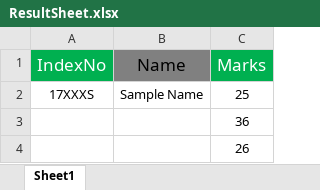
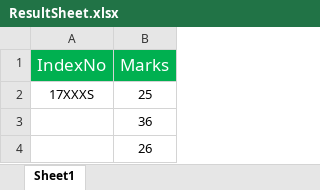
Before and after one commit to ThilinaPrasad/OOSD_Project, an Excel workbook: requiredFiles/ResultSheet.xlsx, sheet Sheet1, drawn as a sheet; values as stored, in another font and other column widths than the file's, no borders; the diff names each change by its address in the sheet, - before the commit and + after, or states it on an @@ line.

```diff
--- a/requiredFiles/ResultSheet.xlsx (sheet Sheet1)
+++ b/requiredFiles/ResultSheet.xlsx (sheet Sheet1)
-column B (Name), row 2: Sample Name
```
Also changed, not shown: 18 other files.
